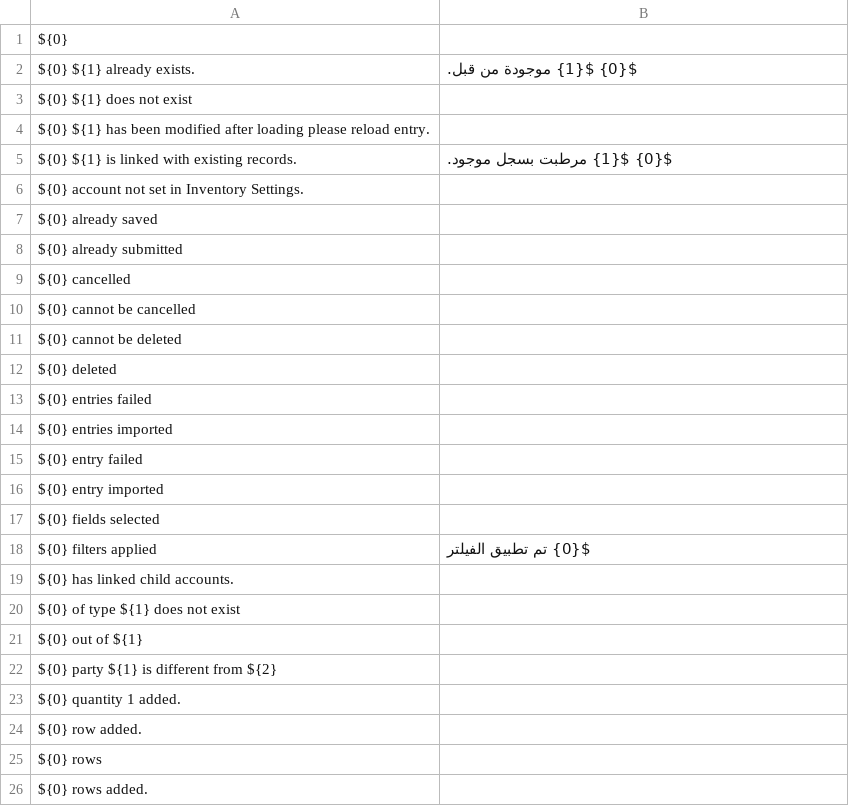
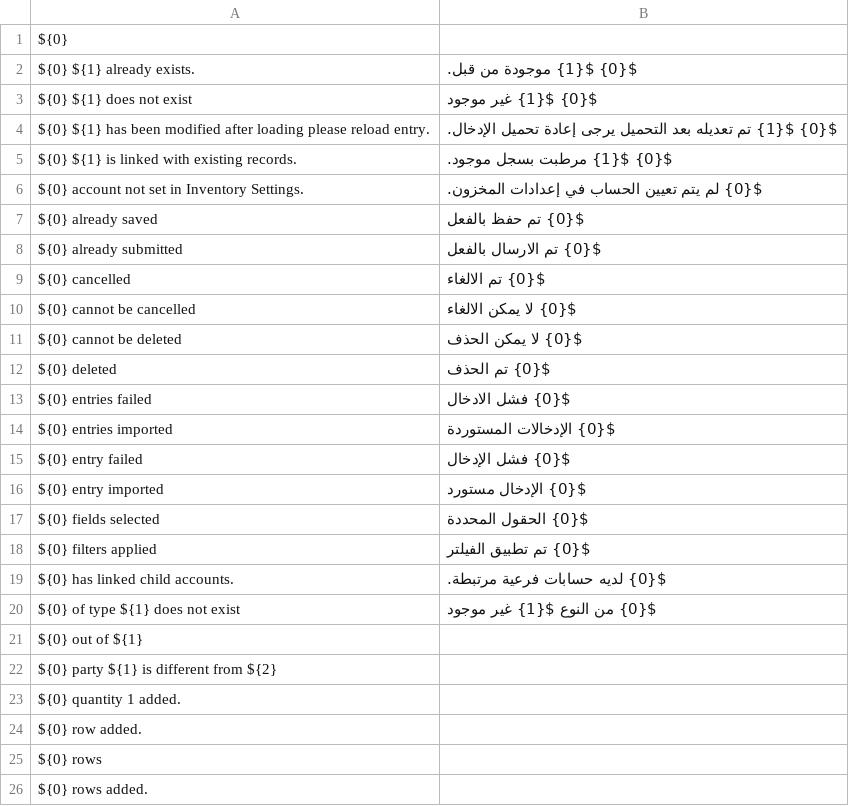
Before and after one commit to frappe/books, a CSV file: translations/ar.csv, drawn as a sheet; only a part is shown.

Commit message:
update arabic translation

```diff
--- a/translations/ar.csv
+++ b/translations/ar.csv
@@ -2,20 +2,20 @@ ${0},,
 "${0} ${1} already exists.","${0} ${1} موجودة من قبل.",
-"${0} ${1} does not exist",,
-"${0} ${1} has been modified after loading please reload entry.",,
+"${0} ${1} does not exist","${0} ${1} غير موجود",
+"${0} ${1} has been modified after loading please reload entry.","${0} ${1} تم تعديله بعد التحميل يرجى إعادة تحميل الإدخال.",
 "${0} ${1} is linked with existing records.","${0} ${1} مرطبت بسجل موجود.",
-"${0} account not set in Inventory Settings.",,
-"${0} already saved",,
-"${0} already submitted",,
-"${0} cancelled",,
-"${0} cannot be cancelled",,
-"${0} cannot be deleted",,
-"${0} deleted",,
-"${0} entries failed",,
-"${0} entries imported",,
-"${0} entry failed",,
-"${0} entry imported",,
-"${0} fields selected",,
+"${0} account not set in Inventory Settings.","${0} لم يتم تعيين الحساب في إعدادات المخزون.",
+"${0} already saved","${0} تم حفظ بالفعل",
+"${0} already submitted","${0} تم الارسال بالفعل",
+"${0} cancelled","${0} تم الالغاء",
+"${0} cannot be cancelled","${0} لا يمكن الالغاء",
+"${0} cannot be deleted","${0} لا يمكن الحذف",
+"${0} deleted","${0} تم الحذف",
+"${0} entries failed","${0} فشل الادخال",
+"${0} entries imported","${0} الإدخالات المستوردة",
+"${0} entry failed","${0} فشل الإدخال",
+"${0} entry imported","${0} الإدخال مستورد",
+"${0} fields selected","${0} الحقول المحددة",
 "${0} filters applied","${0} تم تطبيق الفيلتر",
-"${0} has linked child accounts.",,
-"${0} of type ${1} does not exist",,
+"${0} has linked child accounts.","${0} لديه حسابات فرعية مرتبطة.",
+"${0} of type ${1} does not exist","${0} من النوع ${1} غير موجود",
 "${0} out of ${1}",,
```
